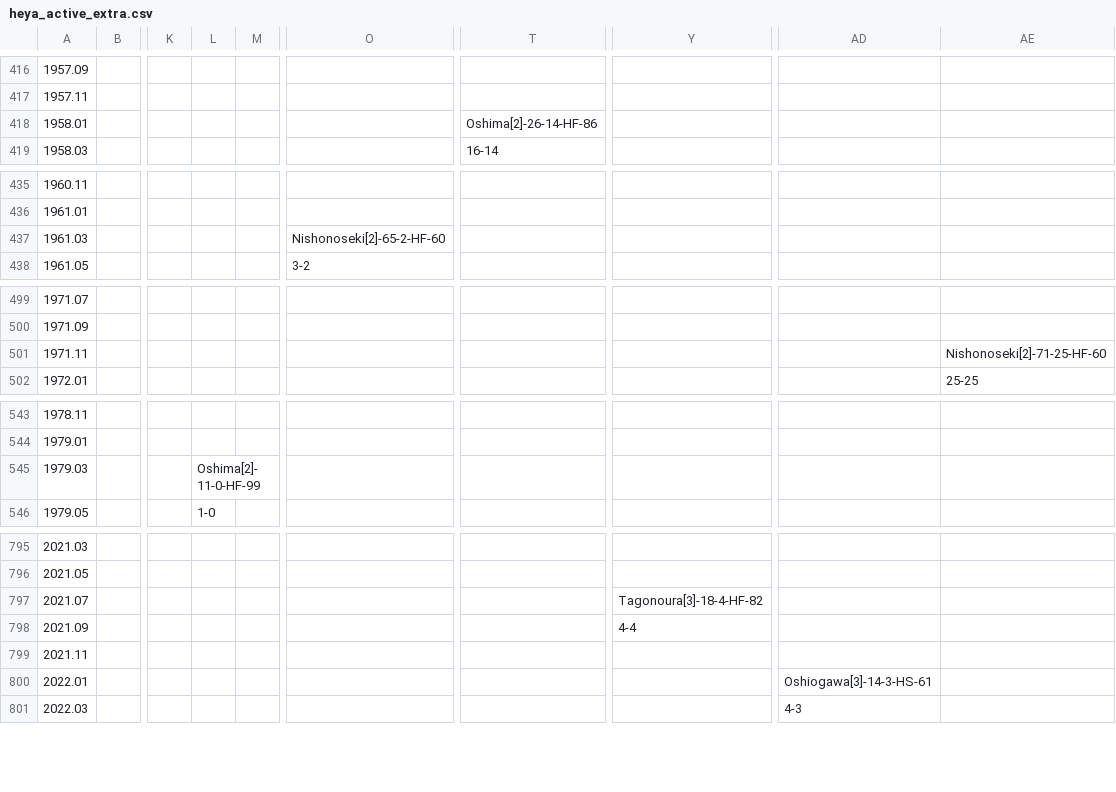
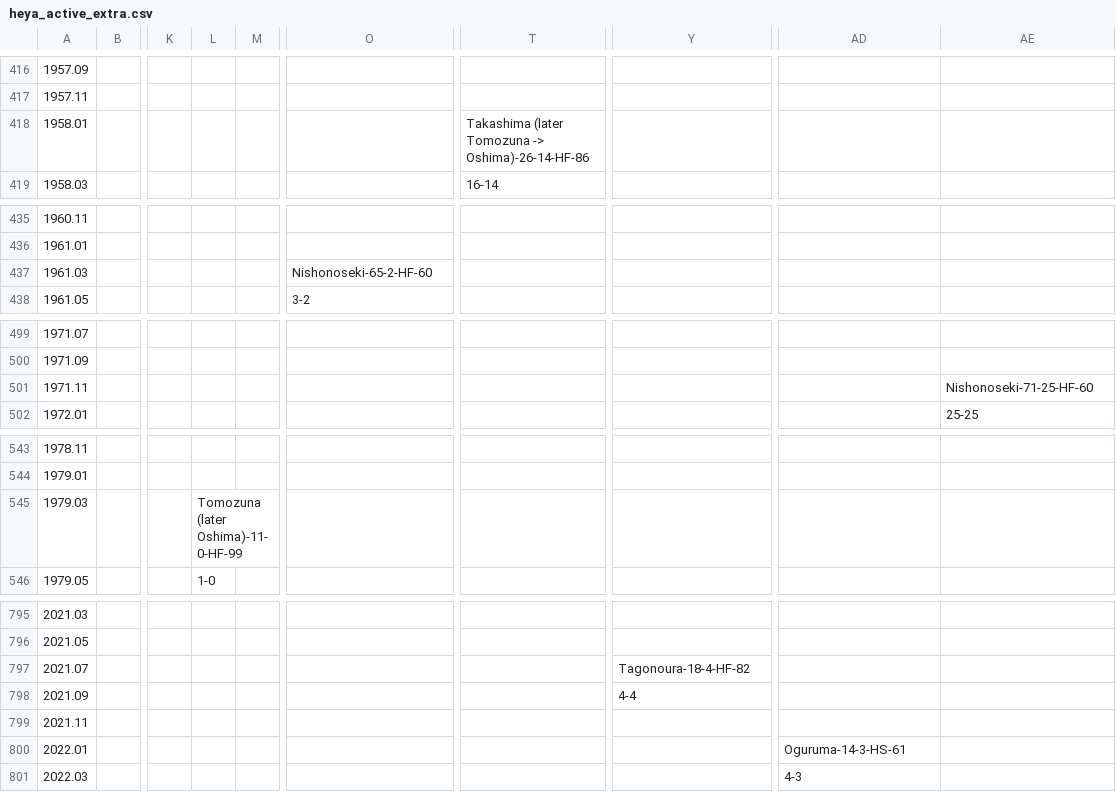
Before and after one commit to chiyotasuke/andre1670, a CSV file: heya_active_extra.csv, drawn as a sheet; only a part is shown, gaps mark what is left out; the diff covers the shown part only; the diff names each change by its address in the sheet, - before the commit and + after, or states it on an @@ line.

```diff
--- a/heya_active_extra.csv
+++ b/heya_active_extra.csv
-T418: Oshima[2]-26-14-HF-86
+T418: Takashima (later Tomozuna -> Oshima)-26-14-HF-86
-O437: Nishonoseki[2]-65-2-HF-60
+O437: Nishonoseki-65-2-HF-60
-AE501: Nishonoseki[2]-71-25-HF-60
+AE501: Nishonoseki-71-25-HF-60
-L545: Oshima[2]-11-0-HF-99
+L545: Tomozuna (later Oshima)-11-0-HF-99
-Y797: Tagonoura[3]-18-4-HF-82
+Y797: Tagonoura-18-4-HF-82
-AD800: Oshiogawa[3]-14-3-HS-61
+AD800: Oguruma-14-3-HS-61
```
Also changed, not shown: 14 edited cells elsewhere in this file.
